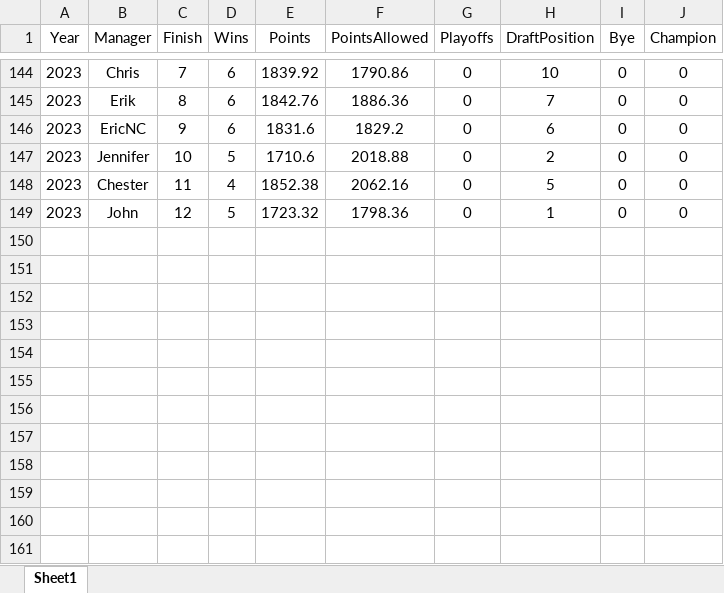
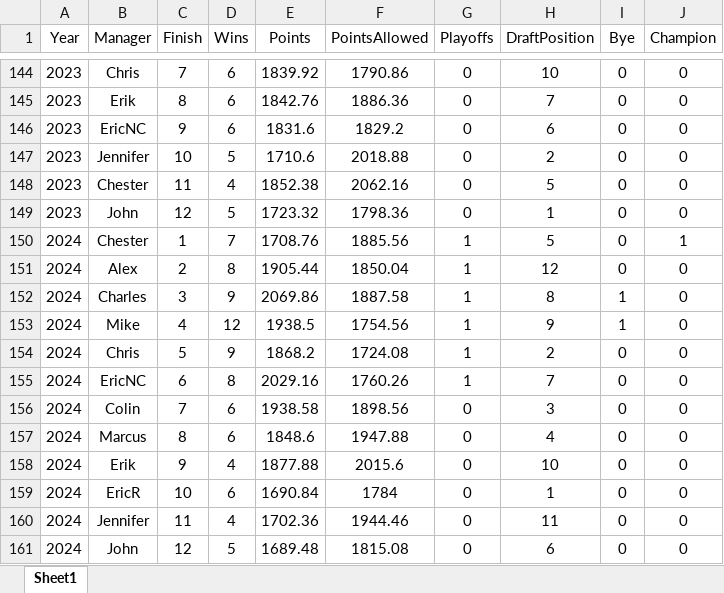
Before and after one commit to CharlesSouth/ChosenOnesApp, an Excel workbook: Historical Stats - Money League.xlsx, sheet Sheet1, drawn as a sheet; only a part is shown, gaps mark what is left out; values as stored, in another font and other column widths than the file's, no borders; the diff names each change by its address in the sheet, - before the commit and + after, or states it on an @@ line.

Commit message:
Add files via upload

```diff
--- a/Historical Stats - Money League.xlsx (sheet Sheet1)
+++ b/Historical Stats - Money League.xlsx (sheet Sheet1)
+row 150: 2024 | Chester | 1 | 7 | 1708.76 | 1885.56 | 1 | 5 | 0 | 1
+row 151: 2024 | Alex | 2 | 8 | 1905.44 | 1850.04 | 1 | 12 | 0 | 0
+row 152: 2024 | Charles | 3 | 9 | 2069.86 | 1887.58 | 1 | 8 | 1 | 0
+row 153: 2024 | Mike | 4 | 12 | 1938.5 | 1754.56 | 1 | 9 | 1 | 0
+row 154: 2024 | Chris | 5 | 9 | 1868.2 | 1724.08 | 1 | 2 | 0 | 0
+row 155: 2024 | EricNC | 6 | 8 | 2029.16 | 1760.26 | 1 | 7 | 0 | 0
+row 156: 2024 | Colin | 7 | 6 | 1938.58 | 1898.56 | 0 | 3 | 0 | 0
+row 157: 2024 | Marcus | 8 | 6 | 1848.6 | 1947.88 | 0 | 4 | 0 | 0
+row 158: 2024 | Erik | 9 | 4 | 1877.88 | 2015.6 | 0 | 10 | 0 | 0
+row 159: 2024 | EricR | 10 | 6 | 1690.84 | 1784 | 0 | 1 | 0 | 0
+row 160: 2024 | Jennifer | 11 | 4 | 1702.36 | 1944.46 | 0 | 11 | 0 | 0
+row 161: 2024 | John | 12 | 5 | 1689.48 | 1815.08 | 0 | 6 | 0 | 0
```
